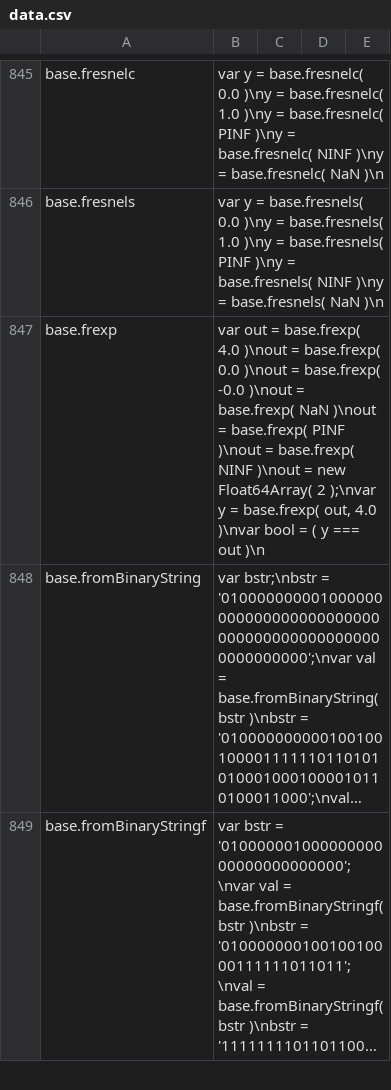
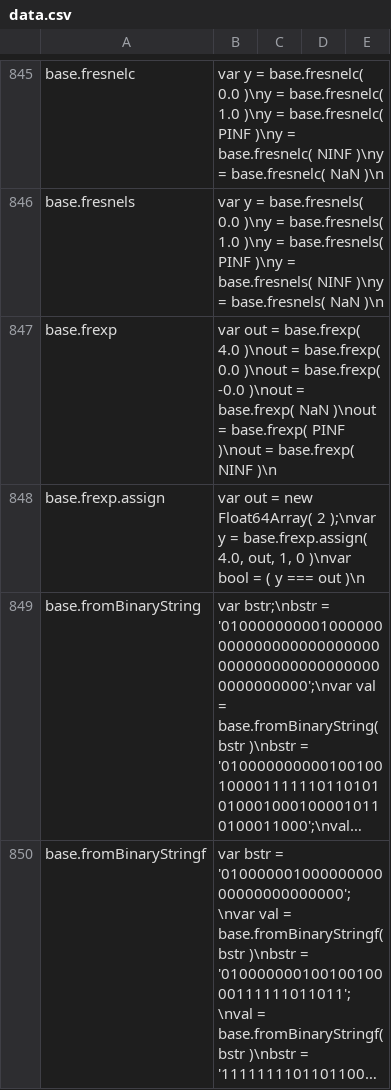
Before and after one commit to stdlib-js/repl-code-blocks, a CSV file: data/data.csv, drawn as a sheet; only a part is shown, gaps mark what is left out; long unchanged cells end in …; the diff names each change by its address in the sheet, - before the commit and + after, or states it on an @@ line.

```diff
--- a/data/data.csv
+++ b/data/data.csv
-B847: …base.frexp( NINF )\nout = new Float64Array( 2 );\nvar y = base.frexp( out, 4.0 )\nvar bool = ( y === out )\n
+B847: …base.frexp( NINF )\n
+row 848: base.frexp.assign | var out = new Float64Array( 2 );\nvar y = base.frexp.assign( 4.0, out, 1, 0 )\nvar bool = ( y === out )\n
```
Also changed, not shown: 1 other file.
